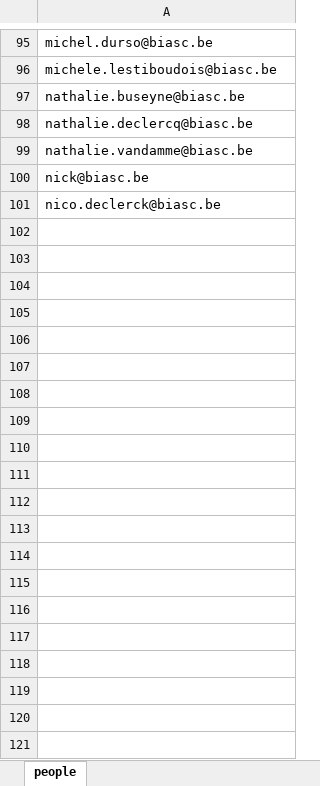
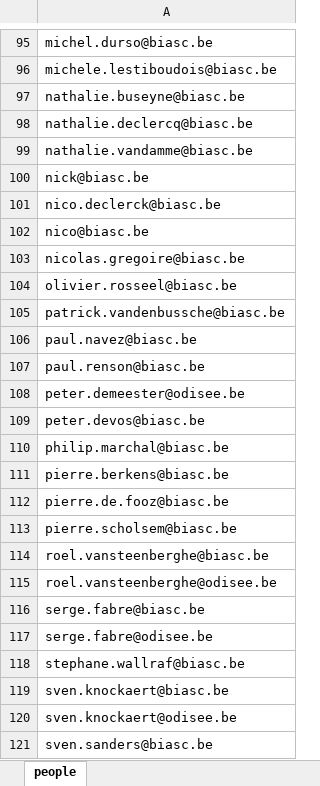
Before and after one commit to dwelfusius/eindwerk, an Excel workbook: people.xlsx, sheet people, drawn as a sheet; only a part is shown, gaps mark what is left out; values as stored, in another font and other column widths than the file's, no borders; the diff covers the shown part only; the diff names each change by its address in the sheet, - before the commit and + after, or states it on an @@ line.

```diff
--- a/people.xlsx (sheet people)
+++ b/people.xlsx (sheet people)
+row 102: nico@biasc.be
+row 103: nicolas.gregoire@biasc.be
+row 104: olivier.rosseel@biasc.be
+row 105: patrick.vandenbussche@biasc.be
+row 106: paul.navez@biasc.be
+row 107: paul.renson@biasc.be
+row 108: peter.demeester@odisee.be
+row 109: peter.devos@biasc.be
+row 110: philip.marchal@biasc.be
+row 111: pierre.berkens@biasc.be
+row 112: pierre.de.fooz@biasc.be
+row 113: pierre.scholsem@biasc.be
+row 114: roel.vansteenberghe@biasc.be
+row 115: roel.vansteenberghe@odisee.be
+row 116: serge.fabre@biasc.be
+row 117: serge.fabre@odisee.be
+row 118: stephane.wallraf@biasc.be
+row 119: sven.knockaert@biasc.be
+row 120: sven.knockaert@odisee.be
+row 121: sven.sanders@biasc.be
```
Also changed, not shown: 14 added rows and cell formats elsewhere in this sheet, list_webex.xlsx, meeting.xlsx, 22 other files.
